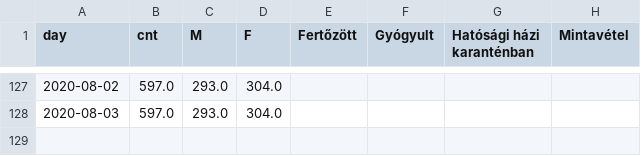
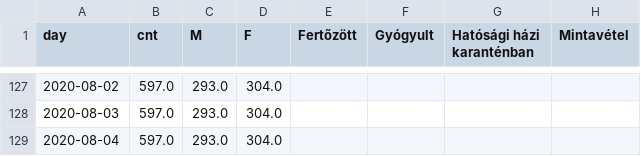
Before and after one commit to juditacs/koronavirus, a TSV file: daily_stats.tsv, drawn as a sheet; only a part is shown, gaps mark what is left out; the diff names each change by its address in the sheet, - before the commit and + after, or states it on an @@ line.

```diff
--- a/daily_stats.tsv
+++ b/daily_stats.tsv
+row 129: 2020-08-04 | 597.0 | 293.0 | 304.0
```
Also changed, not shown: 4 other files.
